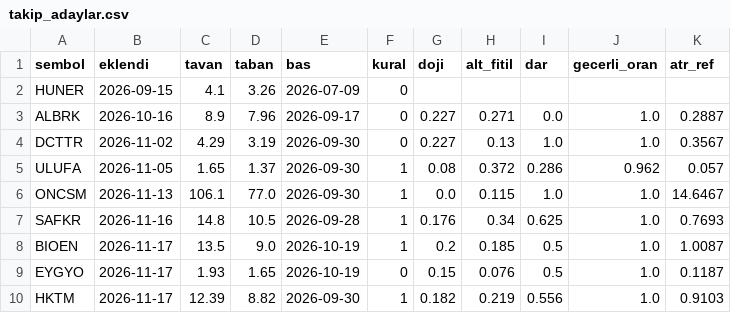
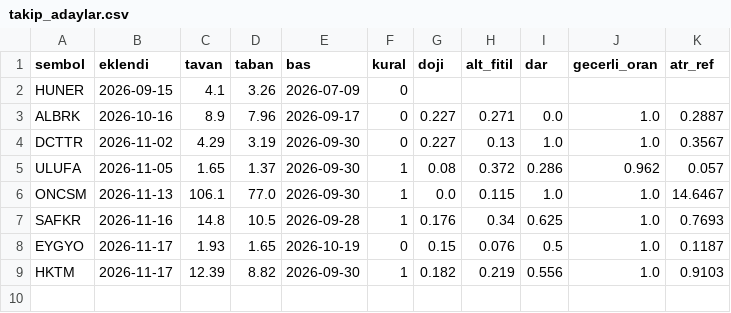
Before and after one commit to Cemalcelebi/col_yolu, a CSV file: takip_adaylar.csv, drawn as a sheet; the diff names each change by its address in the sheet, - before the commit and + after, or states it on an @@ line.

```diff
--- a/takip_adaylar.csv
+++ b/takip_adaylar.csv
-row 8: BIOEN | 2026-11-17 | 13.5 | 9.0 | 2026-10-19 | 1 | 0.2 | 0.185 | 0.5 | 1.0 | 1.0087
```
Also changed, not shown: takip_pozisyonlar.csv, 4 other files.
